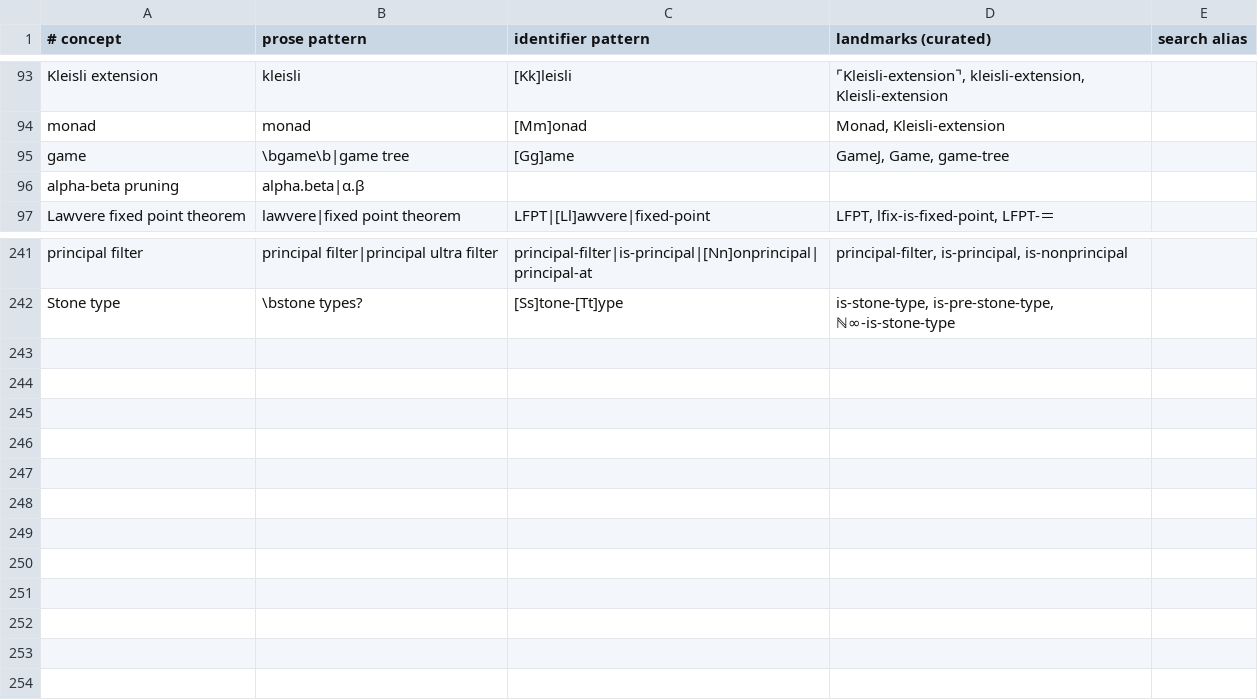
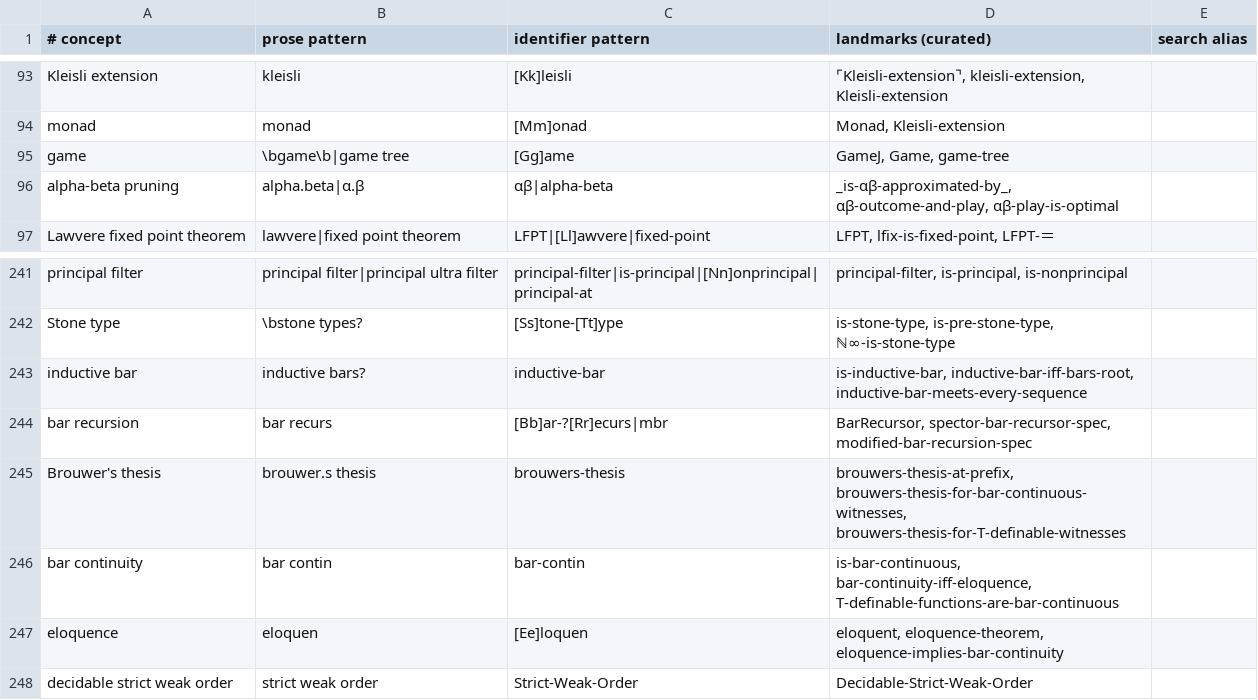
Before and after one commit to martinescardo/TypeTopologySearch, a TSV file: concepts.tsv, drawn as a sheet; only a part is shown, gaps mark what is left out.

Commit message:
add inductive bar, bar recursion, Brouwer's thesis, bar continuity, eloquence and strict weak order, and name the alpha-beta definitions

```diff
--- a/concepts.tsv
+++ b/concepts.tsv
@@ -95,3 +95,3 @@ monad	monad	[Mm]onad	Monad, Kleisli-extension
 game	\bgame\b|game tree	[Gg]ame	GameJ, Game, game-tree
-alpha-beta pruning	alpha.beta|α.β		
+alpha-beta pruning	alpha.beta|α.β	αβ|alpha-beta	_is-αβ-approximated-by_, αβ-outcome-and-play, αβ-play-is-optimal
 Lawvere fixed point theorem	lawvere|fixed point theorem	LFPT|[Ll]awvere|fixed-point	LFPT, lfix-is-fixed-point, LFPT-＝
@@ -242 +242,7 @@ principal filter	principal filter|principal ultra filter	principal-filter|is-pri
 Stone type	\bstone types?	[Ss]tone-[Tt]ype	is-stone-type, is-pre-stone-type, ℕ∞-is-stone-type
+inductive bar	inductive bars?	inductive-bar	is-inductive-bar, inductive-bar-iff-bars-root, inductive-bar-meets-every-sequence
+bar recursion	bar recurs	[Bb]ar-?[Rr]ecurs|mbr	BarRecursor, spector-bar-recursor-spec, modified-bar-recursion-spec
+Brouwer's thesis	brouwer.s thesis	brouwers-thesis	brouwers-thesis-at-prefix, brouwers-thesis-for-bar-continuous-witnesses, brouwers-thesis-for-T-definable-witnesses
+bar continuity	bar contin	bar-contin	is-bar-continuous, bar-continuity-iff-eloquence, T-definable-functions-are-bar-continuous
+eloquence	eloquen	[Ee]loquen	eloquent, eloquence-theorem, eloquence-implies-bar-continuity
+decidable strict weak order	strict weak order	Strict-Weak-Order	Decidable-Strict-Weak-Order
```
